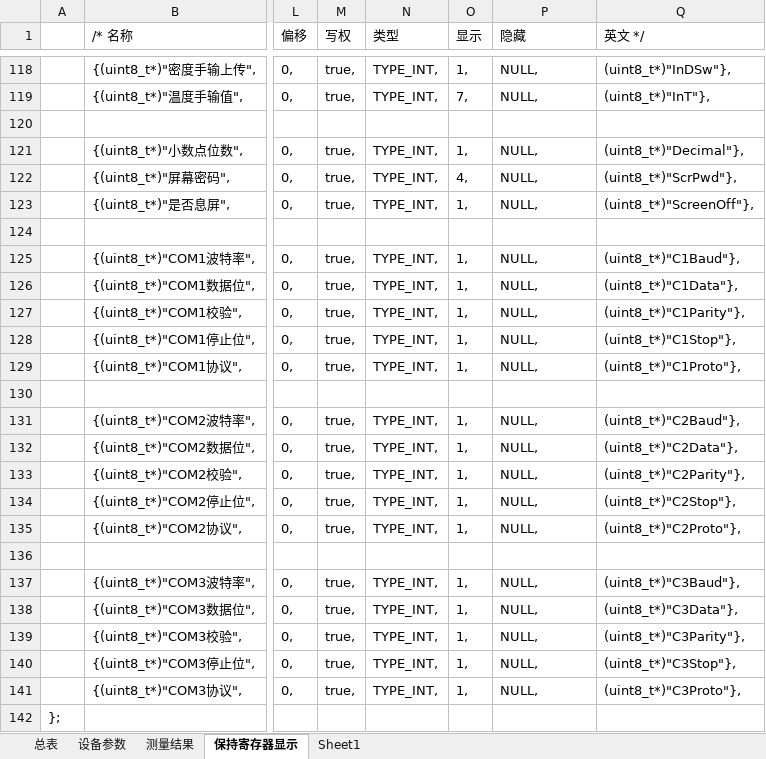
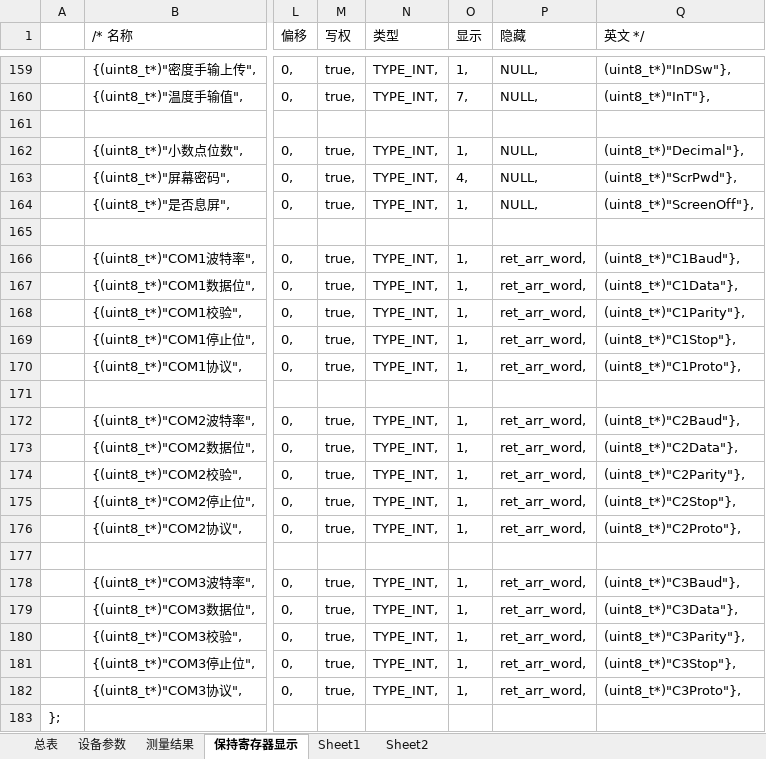
Before and after one commit to duanxuebin1998/cube, an Excel workbook: LTD_DISPLAY_CPU3/readme/LTD故障代码表.xlsx, sheet 保持寄存器显示, drawn as a sheet; only a part is shown, gaps mark what is left out; values as stored, in another font and other column widths than the file's, no borders; addresses are those after the commit; the diff covers the shown part only; the diff names each change by its address in the sheet, - before the commit and + after, or states it on an @@ line.

```diff
--- a/LTD_DISPLAY_CPU3/readme/LTD故障代码表.xlsx (sheet 保持寄存器显示)
+++ b/LTD_DISPLAY_CPU3/readme/LTD故障代码表.xlsx (sheet 保持寄存器显示)
+sheet tab: Sheet2
-P166:P170 (隐藏): NULL,
+P166:P170 (隐藏): ret_arr_word,
-P172:P176 (隐藏): NULL,
+P172:P176 (隐藏): ret_arr_word,
-P178:P182 (隐藏): NULL,
+P178:P182 (隐藏): ret_arr_word,
```
Also changed, not shown: 89 added rows, 48 removed rows, 8 moved rows and 70 edited cells elsewhere in this sheet, sheet Sheet1, 19 other files.
